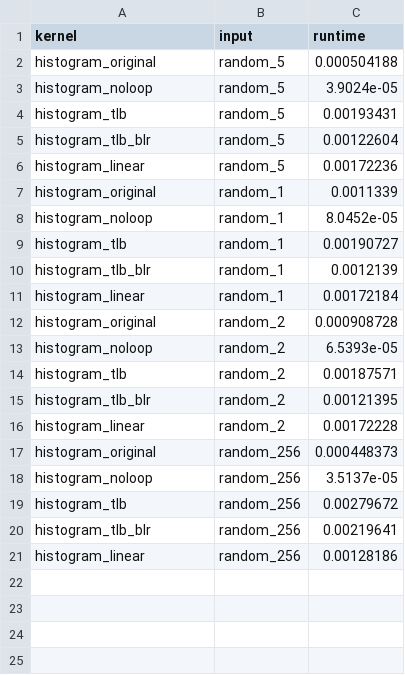
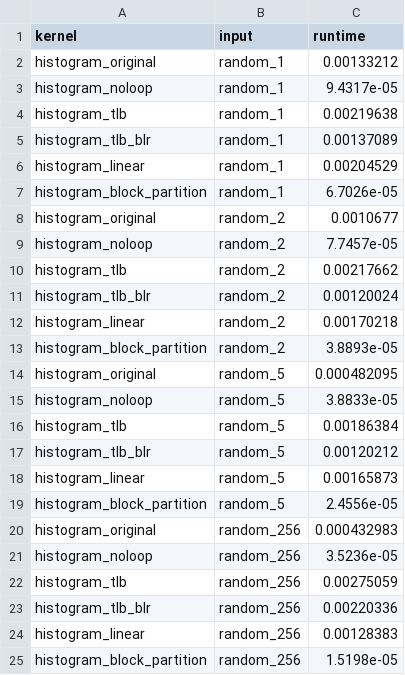
Before and after one commit to hitimr/GPU_ArchComp, a CSV file: Ex1/results.csv, drawn as a sheet.

Commit message:
added kernel and generated new output

```diff
--- a/Ex1/results.csv
+++ b/Ex1/results.csv
@@ -1,21 +1,25 @@
 kernel,input,runtime
-histogram_original,random_5,0.000504188
-histogram_noloop,random_5,3.9024e-05
-histogram_tlb,random_5,0.00193431
-histogram_tlb_blr,random_5,0.00122604
-histogram_linear,random_5,0.00172236
-histogram_original,random_1,0.0011339
-histogram_noloop,random_1,8.0452e-05
-histogram_tlb,random_1,0.00190727
-histogram_tlb_blr,random_1,0.0012139
-histogram_linear,random_1,0.00172184
-histogram_original,random_2,0.000908728
-histogram_noloop,random_2,6.5393e-05
-histogram_tlb,random_2,0.00187571
-histogram_tlb_blr,random_2,0.00121395
-histogram_linear,random_2,0.00172228
-histogram_original,random_256,0.000448373
-histogram_noloop,random_256,3.5137e-05
-histogram_tlb,random_256,0.00279672
-histogram_tlb_blr,random_256,0.00219641
-histogram_linear,random_256,0.00128186
+histogram_original,random_1,0.00133212
+histogram_noloop,random_1,9.4317e-05
+histogram_tlb,random_1,0.00219638
+histogram_tlb_blr,random_1,0.00137089
+histogram_linear,random_1,0.00204529
+histogram_block_partition,random_1,6.7026e-05
+histogram_original,random_2,0.0010677
+histogram_noloop,random_2,7.7457e-05
+histogram_tlb,random_2,0.00217662
+histogram_tlb_blr,random_2,0.00120024
+histogram_linear,random_2,0.00170218
+histogram_block_partition,random_2,3.8893e-05
+histogram_original,random_5,0.000482095
+histogram_noloop,random_5,3.8833e-05
+histogram_tlb,random_5,0.00186384
+histogram_tlb_blr,random_5,0.00120212
+histogram_linear,random_5,0.00165873
+histogram_block_partition,random_5,2.4556e-05
+histogram_original,random_256,0.000432983
+histogram_noloop,random_256,3.5236e-05
+histogram_tlb,random_256,0.00275059
+histogram_tlb_blr,random_256,0.00220336
+histogram_linear,random_256,0.00128383
+histogram_block_partition,random_256,1.5198e-05
```
Also changed, not shown: 1 other file.
